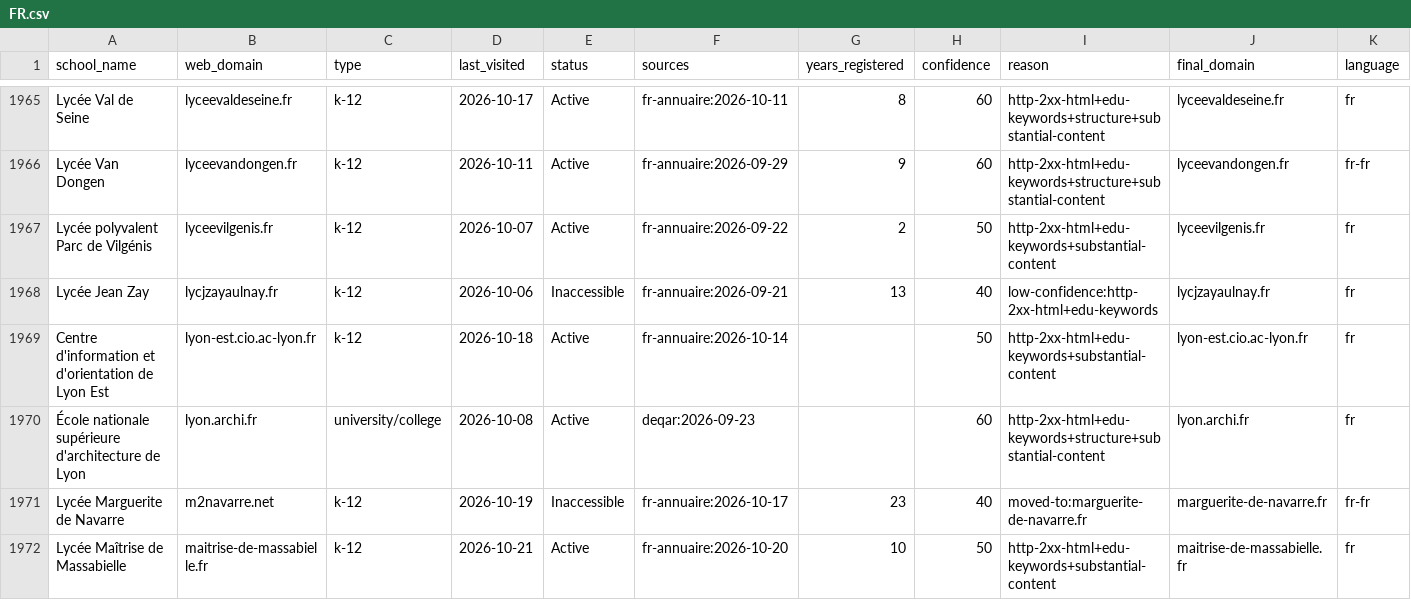
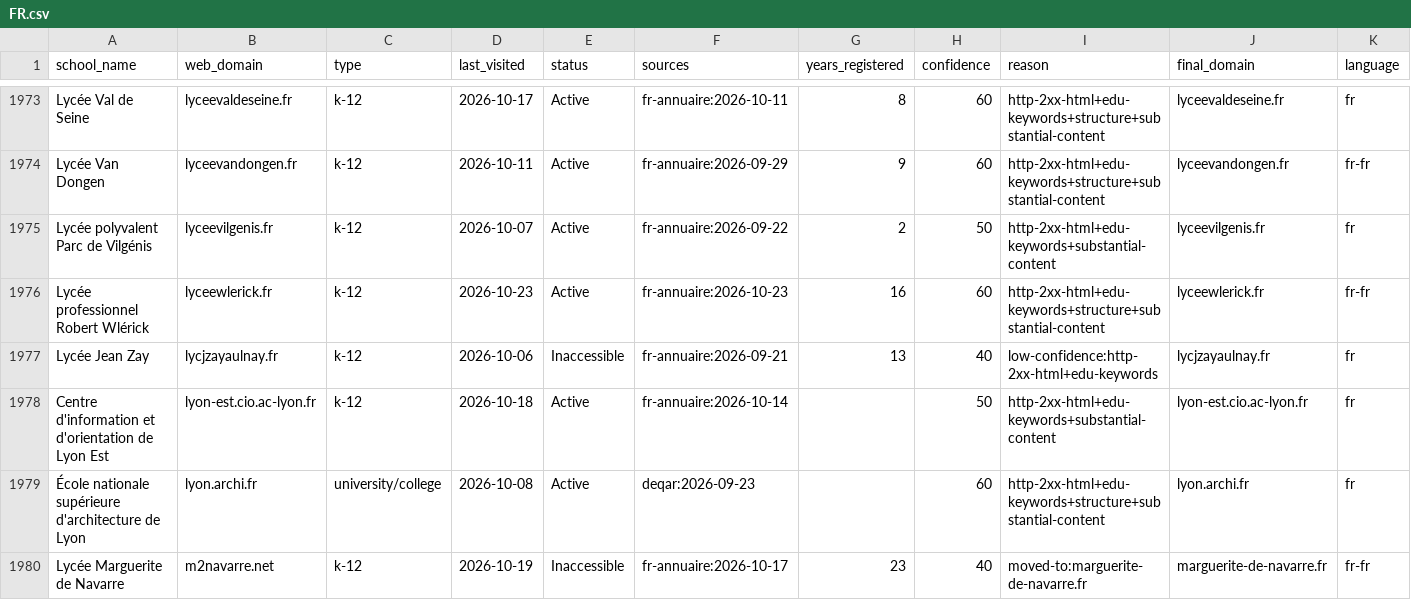
Before and after one commit to yifeiwu/edu-list, a CSV file: data/countries/FR.csv, drawn as a sheet; only a part is shown, gaps mark what is left out; the shorter side is filled out with more unchanged rows; the diff covers the shown part only.

```diff
--- a/data/countries/FR.csv
+++ b/data/countries/FR.csv
@@ -1967,2 +1975,3 @@ Lycée Van Dongen,lyceevandongen.fr,k-12,2026-10-11,Active,fr-annuaire:2026-09-2
 Lycée polyvalent Parc de Vilgénis,lyceevilgenis.fr,k-12,2026-10-07,Active,fr-annuaire:2026-09-22,2,50,http-2xx-html+edu-keywords+substantial-content,lyceevilgenis.fr,fr
+Lycée professionnel Robert Wlérick,lyceewlerick.fr,k-12,2026-10-23,Active,fr-annuaire:2026-10-23,16,60,http-2xx-html+edu-keywords+structure+substantial-content,lyceewlerick.fr,fr-fr
 Lycée Jean Zay,lycjzayaulnay.fr,k-12,2026-10-06,Inaccessible,fr-annuaire:2026-09-21,13,40,low-confidence:http-2xx-html+edu-keywords,lycjzayaulnay.fr,fr
```
Also changed, not shown: 12 added rows and 5 edited cells elsewhere in this file, data/countries/ES.csv, data/countries/JP.csv, 14 other files.
